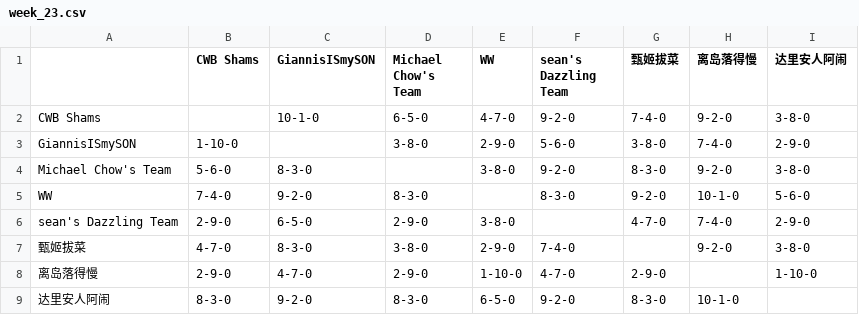
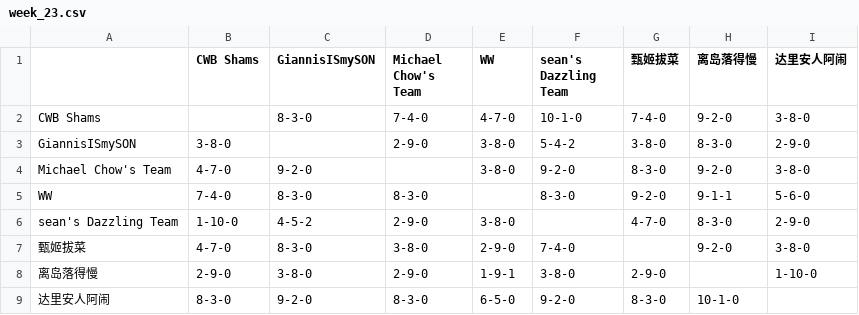
Before and after one commit to williamww19/fantasy, a CSV file: data/league_24138/weekly_summary/week_23.csv, drawn as a sheet.

```diff
--- a/data/league_24138/weekly_summary/week_23.csv
+++ b/data/league_24138/weekly_summary/week_23.csv
@@ -1,9 +1,9 @@
 ,CWB Shams,GiannisISmySON,Michael Chow's Team,WW,sean's Dazzling Team,甄姬拔菜,离岛落得慢,达里安人阿闹
-CWB Shams,,10-1-0,6-5-0,4-7-0,9-2-0,7-4-0,9-2-0,3-8-0
-GiannisISmySON,1-10-0,,3-8-0,2-9-0,5-6-0,3-8-0,7-4-0,2-9-0
-Michael Chow's Team,5-6-0,8-3-0,,3-8-0,9-2-0,8-3-0,9-2-0,3-8-0
-WW,7-4-0,9-2-0,8-3-0,,8-3-0,9-2-0,10-1-0,5-6-0
-sean's Dazzling Team,2-9-0,6-5-0,2-9-0,3-8-0,,4-7-0,7-4-0,2-9-0
+CWB Shams,,8-3-0,7-4-0,4-7-0,10-1-0,7-4-0,9-2-0,3-8-0
+GiannisISmySON,3-8-0,,2-9-0,3-8-0,5-4-2,3-8-0,8-3-0,2-9-0
+Michael Chow's Team,4-7-0,9-2-0,,3-8-0,9-2-0,8-3-0,9-2-0,3-8-0
+WW,7-4-0,8-3-0,8-3-0,,8-3-0,9-2-0,9-1-1,5-6-0
+sean's Dazzling Team,1-10-0,4-5-2,2-9-0,3-8-0,,4-7-0,8-3-0,2-9-0
 甄姬拔菜,4-7-0,8-3-0,3-8-0,2-9-0,7-4-0,,9-2-0,3-8-0
-离岛落得慢,2-9-0,4-7-0,2-9-0,1-10-0,4-7-0,2-9-0,,1-10-0
+离岛落得慢,2-9-0,3-8-0,2-9-0,1-9-1,3-8-0,2-9-0,,1-10-0
 达里安人阿闹,8-3-0,9-2-0,8-3-0,6-5-0,9-2-0,8-3-0,10-1-0,
```
Also changed, not shown: data/league_24138/weekly_stats/week_23.csv, data/league_32858/weekly_stats/week_23.csv, 4 other files.
